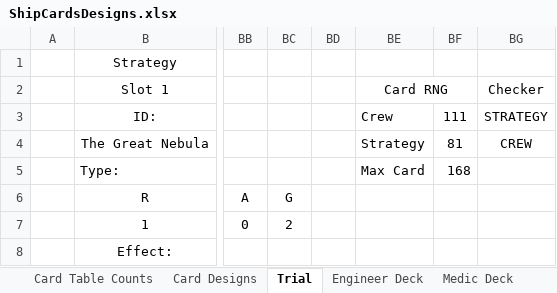
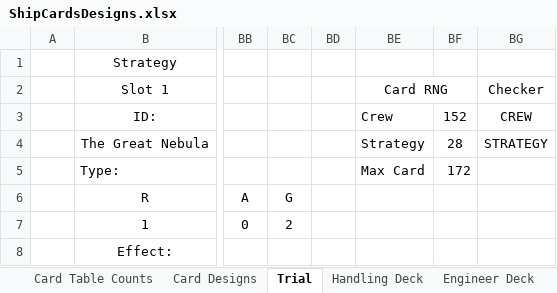
Before and after one commit to djnbud/MultiplayerGame, an Excel workbook: ShipCardsDesigns.xlsx, sheet Trial, drawn as a sheet; only a part is shown, gaps mark what is left out; values as stored, in another font and other column widths than the file's, no borders; conditional formats not drawn; the diff names each change by its address in the sheet, - before the commit and + after, or states it on an @@ line.

Commit message:
Created a handling deck list

```diff
--- a/ShipCardsDesigns.xlsx (sheet Trial)
+++ b/ShipCardsDesigns.xlsx (sheet Trial)
+sheet tab: Handling Deck
-BF3: 111
+BF3: 152
-BG3: STRATEGY
+BG3: CREW
-BF4: 81
+BF4: 28
-BG4: CREW
+BG4: STRATEGY
-BF5: 168
+BF5: 172
```
Also changed, not shown: sheet Card Designs.
